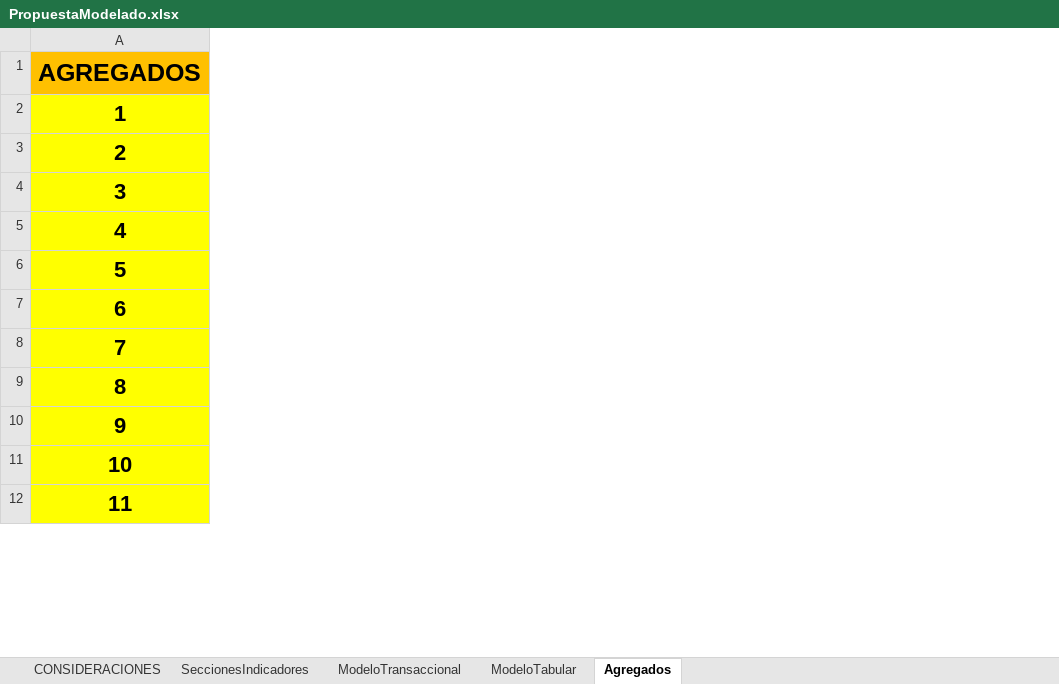
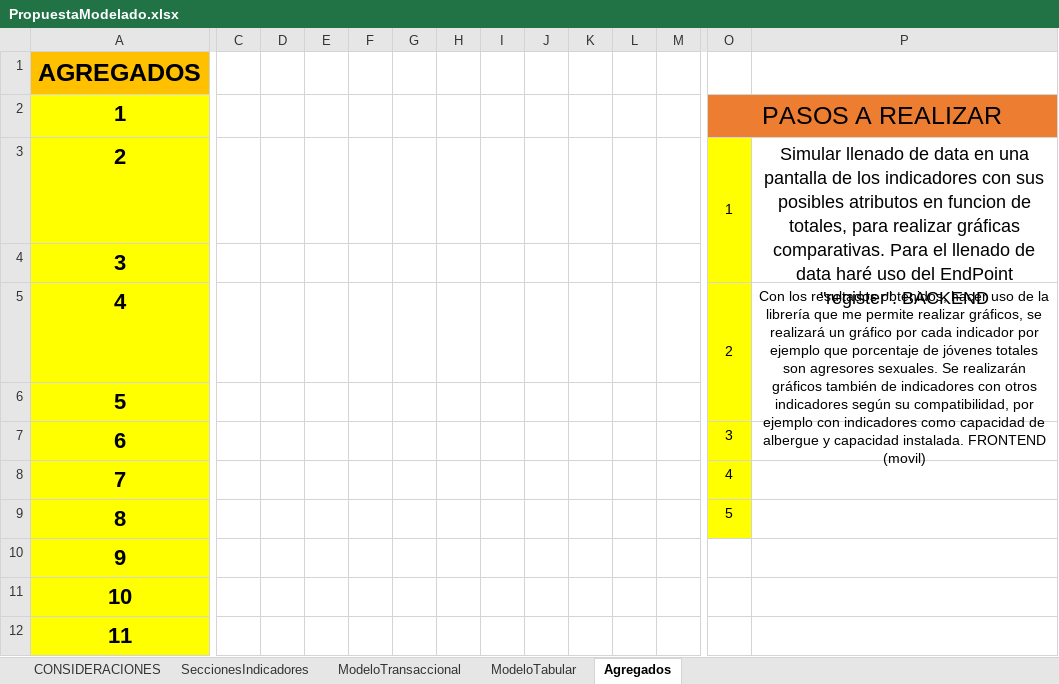
Before and after one commit to CarlitosMikhaelTP/pronacej, an Excel workbook: InfoProyecto/DataExcel/PropuestaModelado.xlsx, sheet Agregados, drawn as a sheet; only a part is shown, gaps mark what is left out; values as stored, in another font and other column widths than the file's, no borders; charts and pictures not drawn; the diff covers the shown part only; the diff names each change by its address in the sheet, - before the commit and + after, or states it on an @@ line.

```diff
--- a/InfoProyecto/DataExcel/PropuestaModelado.xlsx (sheet Agregados)
+++ b/InfoProyecto/DataExcel/PropuestaModelado.xlsx (sheet Agregados)
+column C, empty
+column D, empty
+column E, empty
+column F, empty
+column G, empty
+column H, empty
+column I, empty
+column J, empty
+column K, empty
+column L, empty
+column M, empty
+column O, rows 2-9: PASOS A REALIZAR | 1 |  | 2 |  | 3 | 4 | 5
+column P, rows 3-5: Simular llenado de data en una pantalla de los indicadores con sus posibles atributos en funcion de totales, para realizar gráficas comparativas. Para el llenado de data haré uso del EndPoint "register". BACKEND |  | Con los resultados obtenidos, hacer uso de la librería que me permite realizar gráficos, se realizará un gráfico por cada indicador por ejemplo que porcentaje de jóvenes totales son agresores sexuales. Se realizarán gráficos también de indicadores con otros indicadores según su compatibilidad, por ejemplo con indicadores como capacidad de albergue y capacidad instalada. FRONTEND (movil)
```
Also changed, not shown: 1 added column elsewhere in this sheet, sheet ModeloTabular, charts or pictures, 47 other files.
